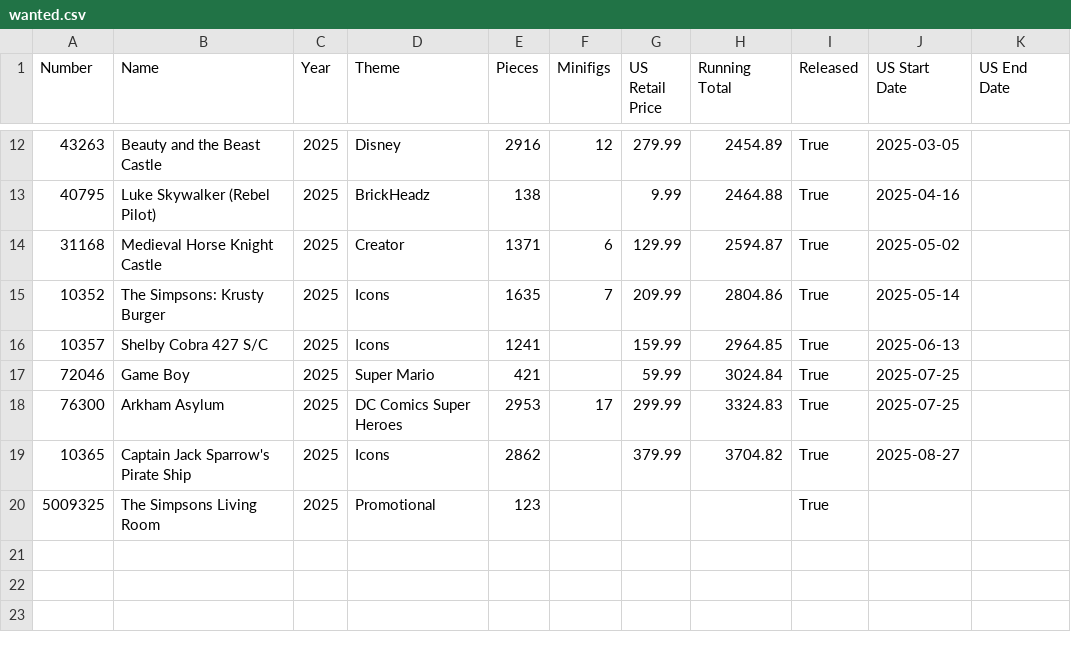
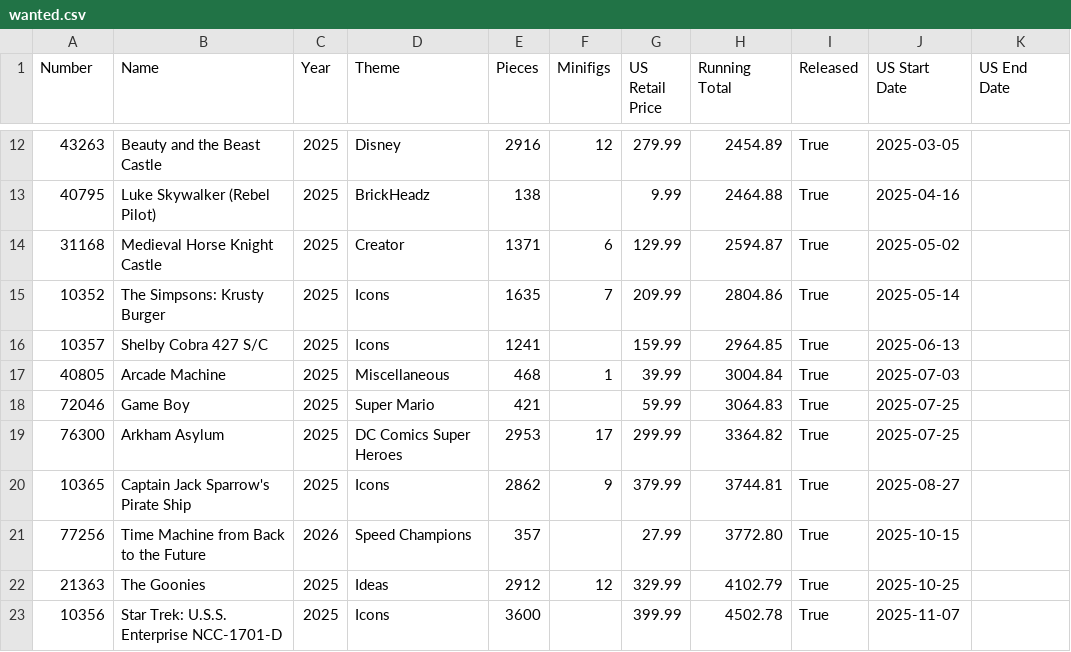
Before and after one commit to schultzy51/brickset, a CSV file: lists/wanted.csv, drawn as a sheet; only a part is shown, gaps mark what is left out.

```diff
--- a/lists/wanted.csv
+++ b/lists/wanted.csv
@@ -16,5 +16,8 @@ Number,Name,Year,Theme,Pieces,Minifigs,US Retail Price,Running Total,Released,US
 10357,Shelby Cobra 427 S/C,2025,Icons,1241,,159.99,2964.85,True,2025-06-13,
-72046,Game Boy,2025,Super Mario,421,,59.99,3024.84,True,2025-07-25,
-76300,Arkham Asylum,2025,DC Comics Super Heroes,2953,17,299.99,3324.83,True,2025-07-25,
-10365,Captain Jack Sparrow's Pirate Ship,2025,Icons,2862,,379.99,3704.82,True,2025-08-27,
-5009325,The Simpsons Living Room,2025,Promotional,123,,,,True,,
+40805,Arcade Machine,2025,Miscellaneous,468,1,39.99,3004.84,True,2025-07-03,
+72046,Game Boy,2025,Super Mario,421,,59.99,3064.83,True,2025-07-25,
+76300,Arkham Asylum,2025,DC Comics Super Heroes,2953,17,299.99,3364.82,True,2025-07-25,
+10365,Captain Jack Sparrow's Pirate Ship,2025,Icons,2862,9,379.99,3744.81,True,2025-08-27,
+77256,Time Machine from Back to the Future,2026,Speed Champions,357,,27.99,3772.80,True,2025-10-15,
+21363,The Goonies,2025,Ideas,2912,12,329.99,4102.79,True,2025-10-25,
+10356,Star Trek: U.S.S. Enterprise NCC-1701-D,2025,Icons,3600,,399.99,4502.78,True,2025-11-07,
```
Also changed, not shown: lists/owned.csv, 3 other files.
